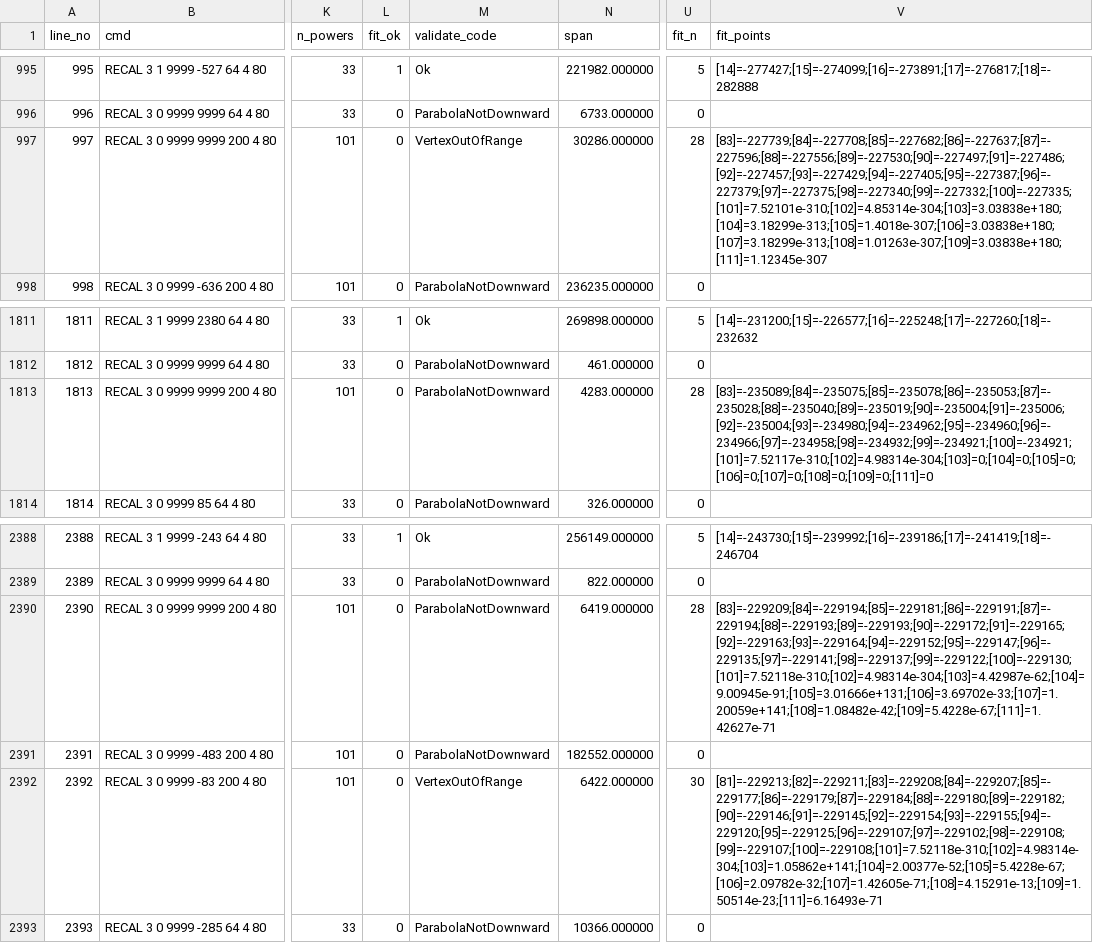
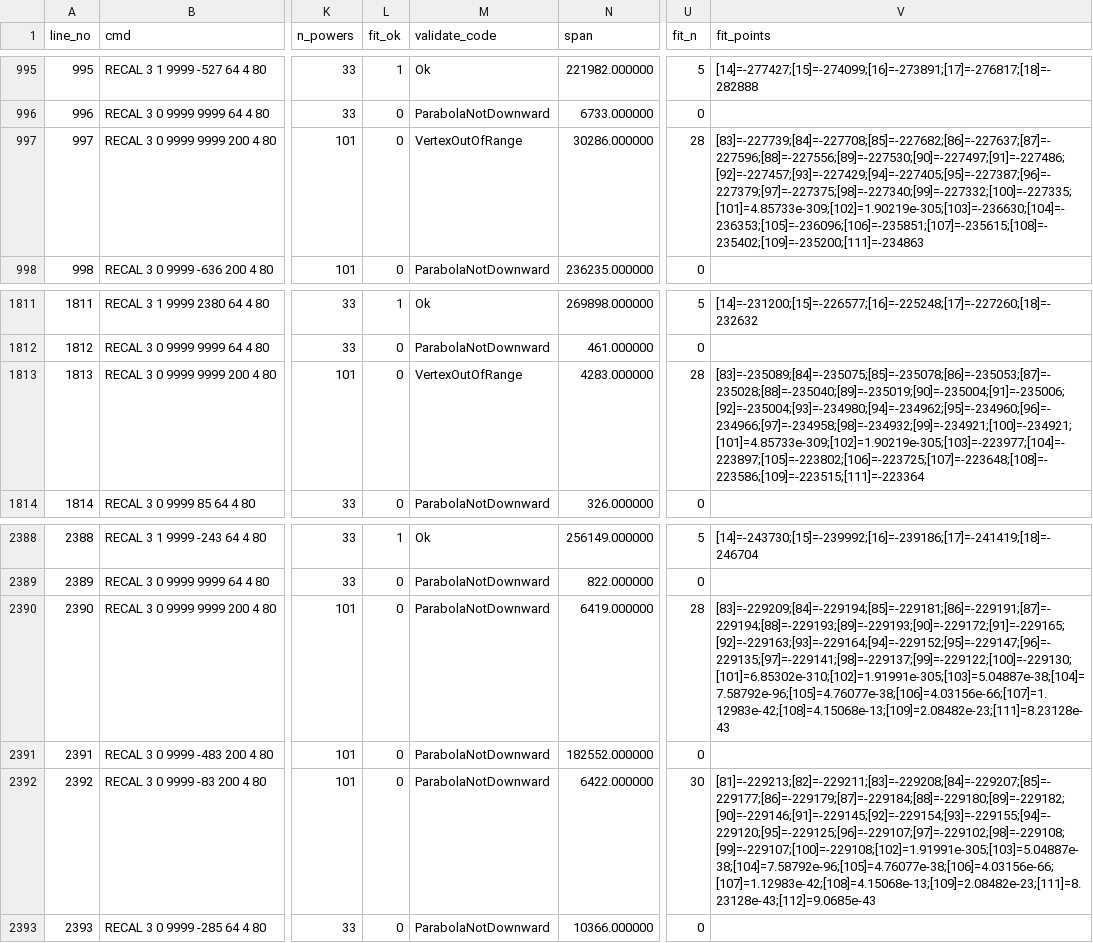
Before and after one commit to JacobLiou/Molex.OSBU.Module.M576Tool, a CSV file: M576Calibrator/CrossPeakTest/comm_2026-07-07_recal_sweeps 208_peak_analysis.csv, drawn as a sheet; only a part is shown, gaps mark what is left out; the diff names each change by its address in the sheet, - before the commit and + after, or states it on an @@ line.

Commit message:
feat(PeakFinder): 不断在实验中数据分析当中优化寻峰算法

```diff
--- a/M576Calibrator/CrossPeakTest/comm_2026-07-07_recal_sweeps 208_peak_analysis.csv
+++ b/M576Calibrator/CrossPeakTest/comm_2026-07-07_recal_sweeps 208_peak_analysis.csv
-V997 (fit_points): [83]=-227739;[84]=-227708;[85]=-227682;[86]=-227637;[87]=-227596;[88]=-227556;[89]=-227530;[90]=-227497;[91]=-227486;[92]=-227457;[93]=-227429;[94]=-227405;[95]=-227387;[96]=-227379;[97]=-227375;[98]=-227340;[99]=-227332;[100]=-227335;[101]=7.52101e-310;[102]=4.85314e-304;[103]=3.03838e+180;[104]=3.18299e-313;[105]=1.4018e-307;[106]=3.03838e+180;[107]=3.18299e-313;[108]=1.01263e-307;[109]=3.03838e+180;[111]=1.12345e-307
+V997 (fit_points): [83]=-227739;[84]=-227708;[85]=-227682;[86]=-227637;[87]=-227596;[88]=-227556;[89]=-227530;[90]=-227497;[91]=-227486;[92]=-227457;[93]=-227429;[94]=-227405;[95]=-227387;[96]=-227379;[97]=-227375;[98]=-227340;[99]=-227332;[100]=-227335;[101]=4.85733e-309;[102]=1.90219e-305;[103]=-236630;[104]=-236353;[105]=-236096;[106]=-235851;[107]=-235615;[108]=-235402;[109]=-235200;[111]=-234863
-M1813 (validate_code): ParabolaNotDownward
+M1813 (validate_code): VertexOutOfRange
-V1813 (fit_points): [83]=-235089;[84]=-235075;[85]=-235078;[86]=-235053;[87]=-235028;[88]=-235040;[89]=-235019;[90]=-235004;[91]=-235006;[92]=-235004;[93]=-234980;[94]=-234962;[95]=-234960;[96]=-234966;[97]=-234958;[98]=-234932;[99]=-234921;[100]=-234921;[101]=7.52117e-310;[102]=4.98314e-304;[103]=0;[104]=0;[105]=0;[106]=0;[107]=0;[108]=0;[109]=0;[111]=0
+V1813 (fit_points): [83]=-235089;[84]=-235075;[85]=-235078;[86]=-235053;[87]=-235028;[88]=-235040;[89]=-235019;[90]=-235004;[91]=-235006;[92]=-235004;[93]=-234980;[94]=-234962;[95]=-234960;[96]=-234966;[97]=-234958;[98]=-234932;[99]=-234921;[100]=-234921;[101]=4.85733e-309;[102]=1.90219e-305;[103]=-223977;[104]=-223897;[105]=-223802;[106]=-223725;[107]=-223648;[108]=-223586;[109]=-223515;[111]=-223364
-V2390 (fit_points): [83]=-229209;[84]=-229194;[85]=-229181;[86]=-229191;[87]=-229194;[88]=-229193;[89]=-229193;[90]=-229172;[91]=-229165;[92]=-229163;[93]=-229164;[94]=-229152;[95]=-229147;[96]=-229135;[97]=-229141;[98]=-229137;[99]=-229122;[100]=-229130;[101]=7.52118e-310;[102]=4.98314e-304;[103]=4.42987e-62;[104]=9.00945e-91;[105]=3.01666e+131;[106]=3.69702e-33;[107]=1.20059e+141;[108]=1.08482e-42;[109]=5.4228e-67;[111]=1.42627e-71
+V2390 (fit_points): [83]=-229209;[84]=-229194;[85]=-229181;[86]=-229191;[87]=-229194;[88]=-229193;[89]=-229193;[90]=-229172;[91]=-229165;[92]=-229163;[93]=-229164;[94]=-229152;[95]=-229147;[96]=-229135;[97]=-229141;[98]=-229137;[99]=-229122;[100]=-229130;[101]=6.85302e-310;[102]=1.91991e-305;[103]=5.04887e-38;[104]=7.58792e-96;[105]=4.76077e-38;[106]=4.03156e-66;[107]=1.12983e-42;[108]=4.15068e-13;[109]=2.08482e-23;[111]=8.23128e-43
-M2392 (validate_code): VertexOutOfRange
+M2392 (validate_code): ParabolaNotDownward
-V2392 (fit_points): [81]=-229213;[82]=-229211;[83]=-229208;[84]=-229207;[85]=-229177;[86]=-229179;[87]=-229184;[88]=-229180;[89]=-229182;[90]=-229146;[91]=-229145;[92]=-229154;[93]=-229155;[94]=-229120;[95]=-229125;[96]=-229107;[97]=-229102;[98]=-229108;[99]=-229107;[100]=-229108;[101]=7.52118e-310;[102]=4.98314e-304;[103]=1.05862e+141;[104]=2.00377e-52;[105]=5.4228e-67;[106]=2.09782e-32;[107]=1.42605e-71;[108]=4.15291e-13;[109]=1.50514e-23;[111]=6.16493e-71
+V2392 (fit_points): [81]=-229213;[82]=-229211;[83]=-229208;[84]=-229207;[85]=-229177;[86]=-229179;[87]=-229184;[88]=-229180;[89]=-229182;[90]=-229146;[91]=-229145;[92]=-229154;[93]=-229155;[94]=-229120;[95]=-229125;[96]=-229107;[97]=-229102;[98]=-229108;[99]=-229107;[100]=-229108;[102]=1.91991e-305;[103]=5.04887e-38;[104]=7.58792e-96;[105]=4.76077e-38;[106]=4.03156e-66;[107]=1.12983e-42;[108]=4.15068e-13;[109]=2.08482e-23;[111]=8.23128e-43;[112]=9.0685e-43
```
Also changed, not shown: 34 other files.
